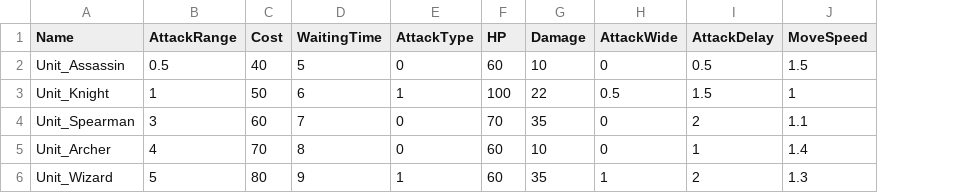
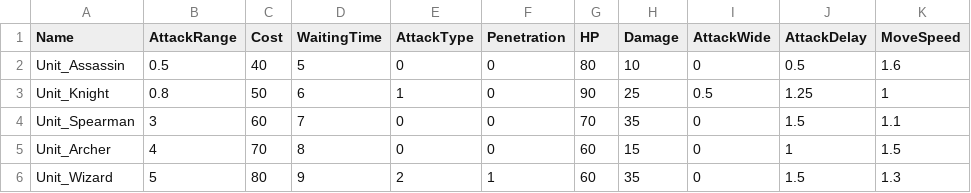
Before and after one commit to muyoy/Sheperd_Holidays, a CSV file: 유닛 및 건물/Level 2 SheepUnitDB.CSV, drawn as a sheet; addresses are those after the commit; the diff names each change by its address in the sheet, - before the commit and + after, or states it on an @@ line.

```diff
--- a/유닛 및 건물/Level 2 SheepUnitDB.CSV
+++ b/유닛 및 건물/Level 2 SheepUnitDB.CSV
+column F (Penetration), rows 2-6: 0 | 0 | 0 | 0 | 1
-G2 (HP): 60
+G2 (HP): 80
-K2 (MoveSpeed): 1.5
+K2 (MoveSpeed): 1.6
-B3 (AttackRange): 1
+B3 (AttackRange): 0.8
-G3 (HP): 100
+G3 (HP): 90
-H3 (Damage): 22
+H3 (Damage): 25
-J3 (AttackDelay): 1.5
+J3 (AttackDelay): 1.25
-J4 (AttackDelay): 2
+J4 (AttackDelay): 1.5
-H5 (Damage): 10
+H5 (Damage): 15
-K5 (MoveSpeed): 1.4
+K5 (MoveSpeed): 1.5
-E6 (AttackType): 1
+E6 (AttackType): 2
-I6 (AttackWide): 1
+I6 (AttackWide): 0
-J6 (AttackDelay): 2
+J6 (AttackDelay): 1.5
```
Also changed, not shown: 유닛 및 건물/Level 1 SheepUnitDB.CSV, 유닛 및 건물/Level 3 SheepUnitDB.CSV, 1 other file.
